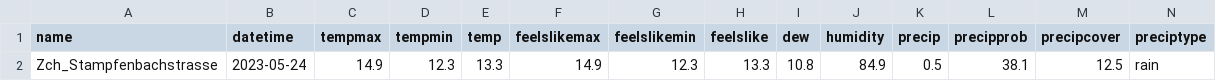
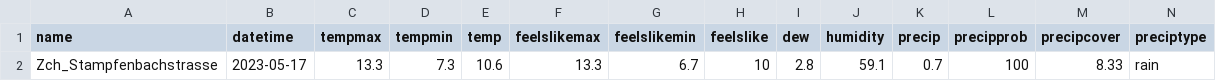
Before and after one commit to stumpbea/AQI-Project, a CSV file: csv-files/Temp_weather.csv, drawn as a sheet; only a part is shown; removed rows and columns are numbered as before the commit, all else as after; rows hold the shown columns only; the diff names each change by its address in the sheet, - before the commit and + after, or states it on an @@ line.

```diff
--- a/csv-files/Temp_weather.csv
+++ b/csv-files/Temp_weather.csv
-row 2: Zch_Stampfenbachstrasse | 2023-05-24 | 14.9 | 12.3 | 13.3 | 14.9 | 12.3 | 13.3 | 10.8 | 84.9 | 0.5 | 38.1 | 12.5 | rain
+row 2: Zch_Stampfenbachstrasse | 2023-05-17 | 13.3 | 7.3 | 10.6 | 13.3 | 6.7 | 10 | 2.8 | 59.1 | 0.7 | 100 | 8.33 | rain
```
Also changed, not shown: 1 other file.
